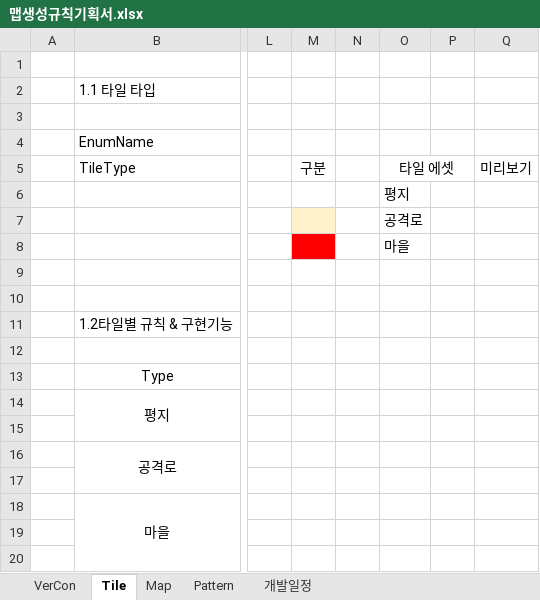
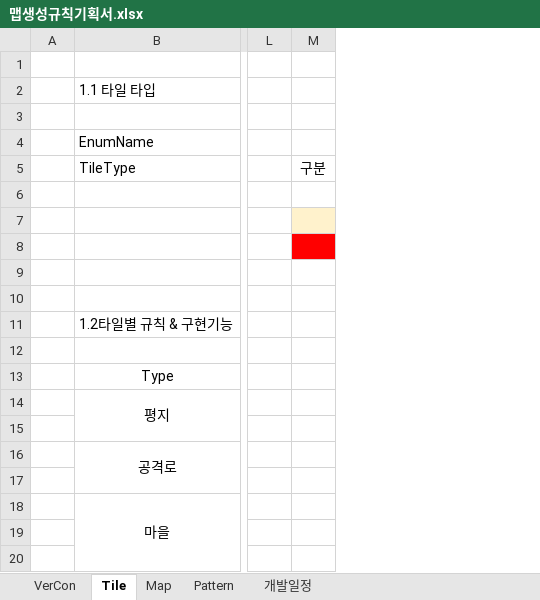
Before and after one commit to ChoWook/PlumTowerDefecne, an Excel workbook: Design/맵생성규칙기획서.xlsx, sheet Tile, drawn as a sheet; only a part is shown, gaps mark what is left out; values as stored, in another font and other column widths than the file's, no borders; the diff names each change by its address in the sheet, - before the commit and + after, or states it on an @@ line.

```diff
--- a/Design/맵생성규칙기획서.xlsx (sheet Tile)
+++ b/Design/맵생성규칙기획서.xlsx (sheet Tile)
-column N, empty
-column O, rows 5-8: 타일 에셋 | 평지 | 공격로 | 마을
-column P, empty
-column Q, row 5: 미리보기
```
Also changed, not shown: sheet Map, sheet Pattern, sheet VerCon, charts or pictures, Design/DataTable/GlobalSystem.xlsx.
